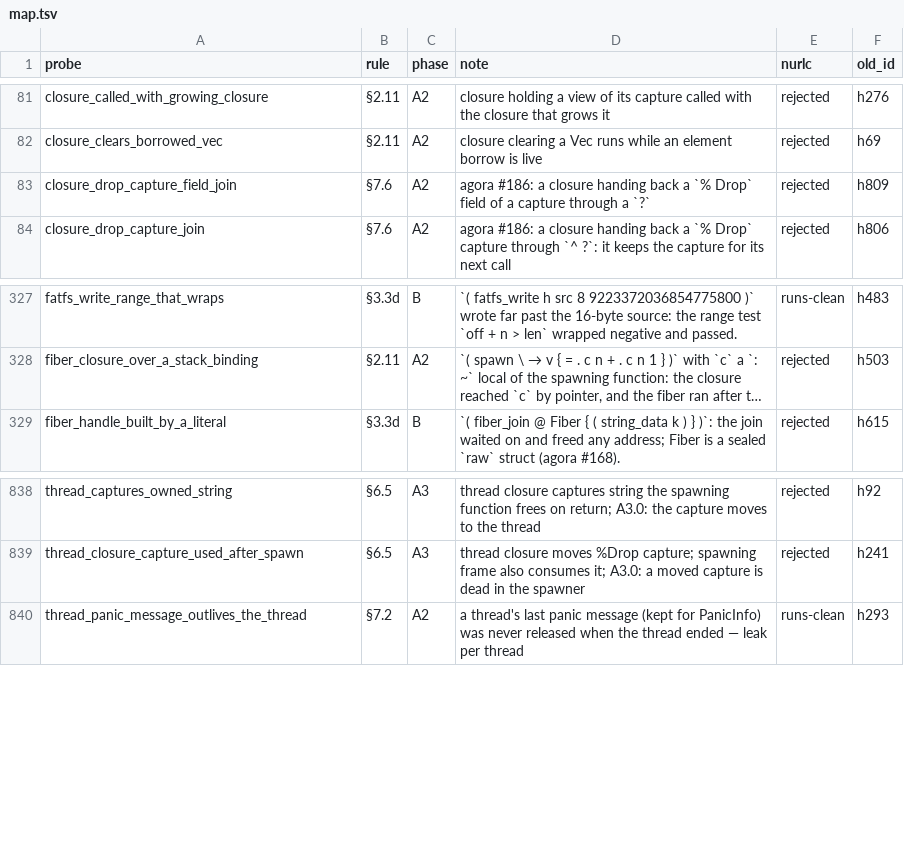
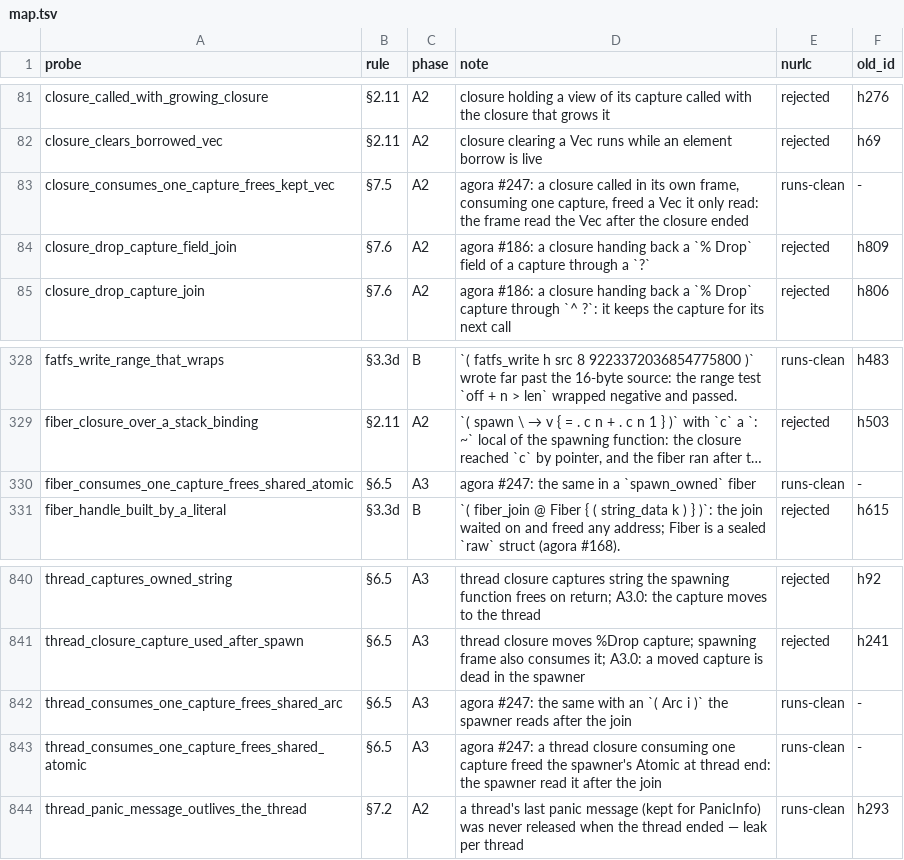
Before and after one commit to nurl-lang/nurl, a TSV file: formal/corpus/map.tsv, drawn as a sheet; only a part is shown, gaps mark what is left out; long unchanged cells end in …; the diff names each change by its address in the sheet, - before the commit and + after, or states it on an @@ line.

```diff
--- a/formal/corpus/map.tsv
+++ b/formal/corpus/map.tsv
+row 83: closure_consumes_one_capture_frees_kept_vec | §7.5 | A2 | agora #247: a closure called in its own frame, consuming one capture, freed a Vec it only read: the frame read the Vec after the closure ended | runs-clean | -
+row 330: fiber_consumes_one_capture_frees_shared_atomic | §6.5 | A3 | agora #247: the same in a `spawn_owned` fiber | runs-clean | -
+row 842: thread_consumes_one_capture_frees_shared_arc | §6.5 | A3 | agora #247: the same with an `( Arc i )` the spawner reads after the join | runs-clean | -
+row 843: thread_consumes_one_capture_frees_shared_atomic | §6.5 | A3 | agora #247: a thread closure consuming one capture freed the spawner's Atomic at thread end: the spawner read it after the join | runs-clean | -
```
Also changed, not shown: 11 other files.
